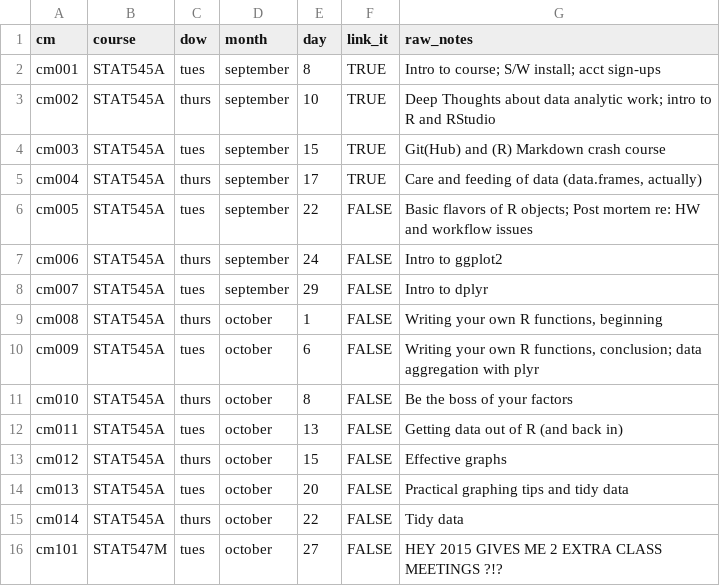
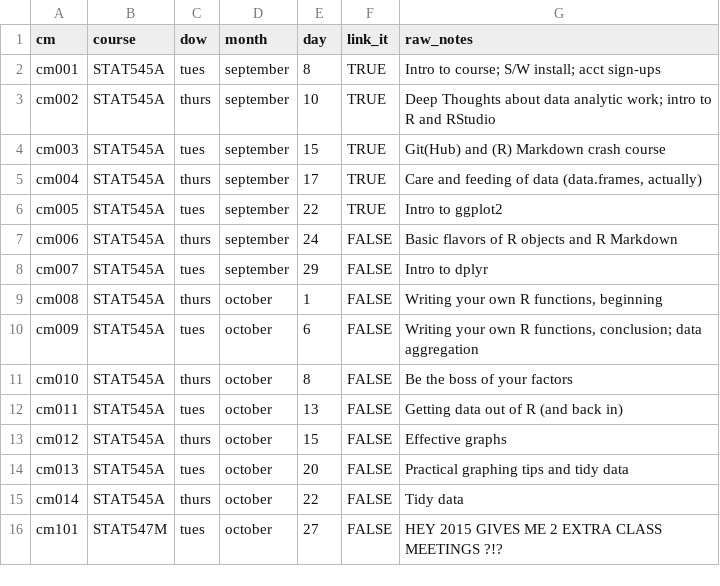
Before and after one commit to STAT545-UBC/STAT545-UBC-original-website, a CSV file: course-admin/class-meetings/class-meetings.csv, drawn as a sheet; only a part is shown.

```diff
--- a/course-admin/class-meetings/class-meetings.csv
+++ b/course-admin/class-meetings/class-meetings.csv
@@ -5,7 +5,7 @@ cm003,STAT545A,tues,september,15,TRUE,Git(Hub) and (R) Markdown crash course
 cm004,STAT545A,thurs,september,17,TRUE,"Care and feeding of data (data.frames, actually)"
-cm005,STAT545A,tues,september,22,FALSE,"Basic flavors of R objects; Post mortem re: HW and workflow issues"
-cm006,STAT545A,thurs,september,24,FALSE,Intro to ggplot2
+cm005,STAT545A,tues,september,22,TRUE,Intro to ggplot2
+cm006,STAT545A,thurs,september,24,FALSE,Basic flavors of R objects and R Markdown
 cm007,STAT545A,tues,september,29,FALSE,Intro to dplyr
 cm008,STAT545A,thurs,october,1,FALSE,"Writing your own R functions, beginning"
-cm009,STAT545A,tues,october,6,FALSE,"Writing your own R functions, conclusion; data aggregation with plyr"
+cm009,STAT545A,tues,october,6,FALSE,"Writing your own R functions, conclusion; data aggregation"
 cm010,STAT545A,thurs,october,8,FALSE,Be the boss of your factors
```
Also changed, not shown: 5 other files.
